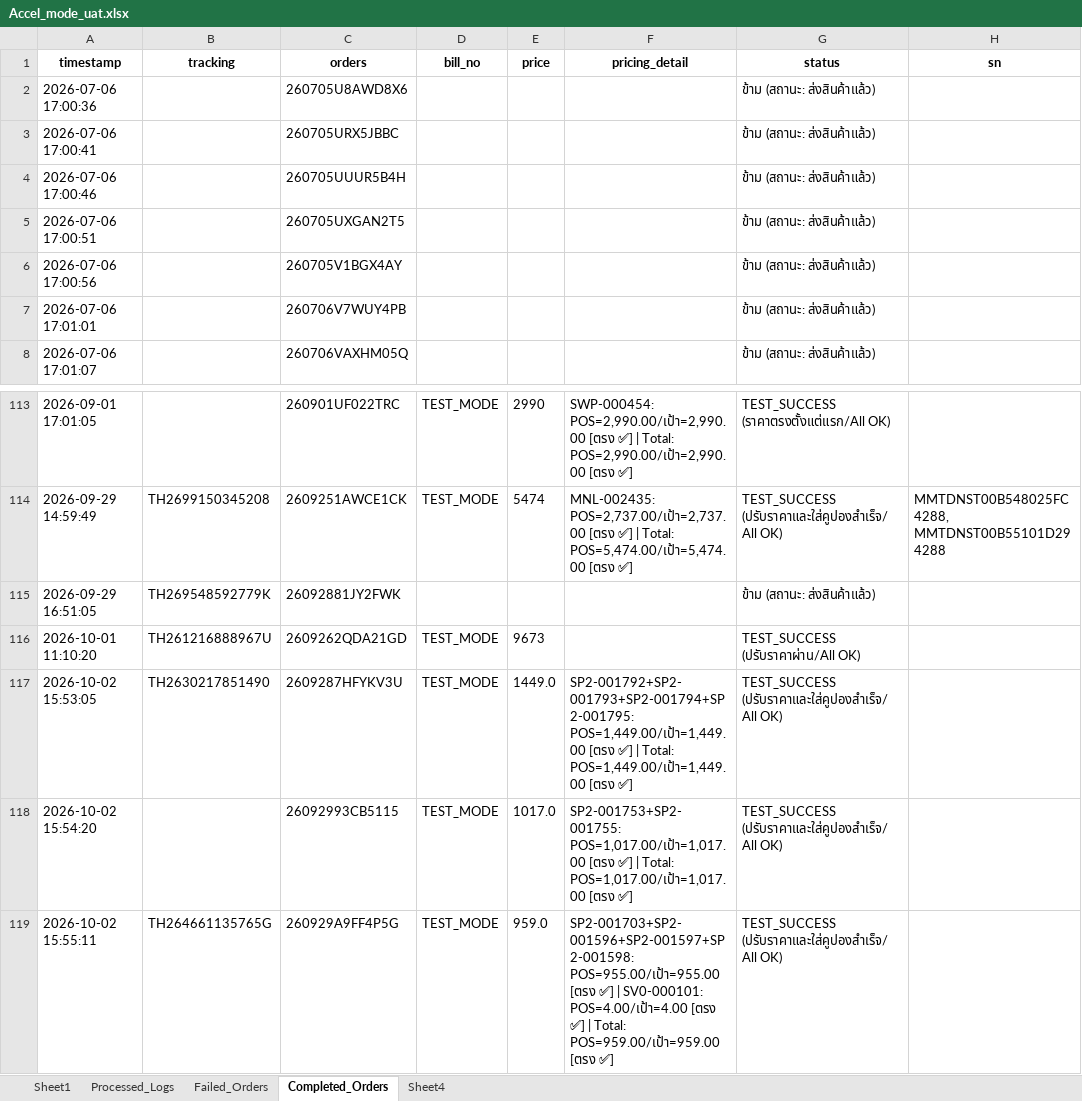
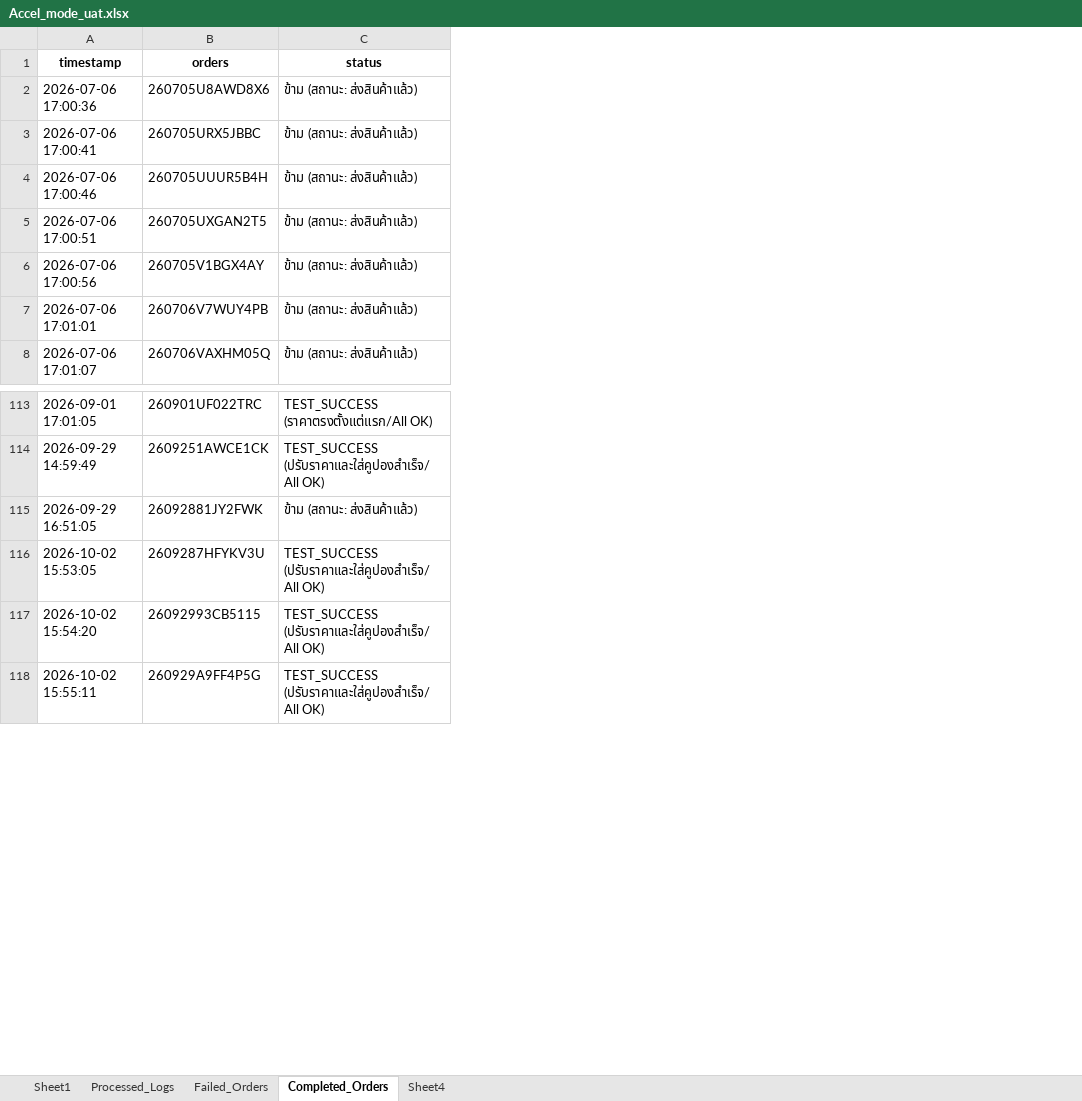
Before and after one commit to iHaveNoKnowledge/Python, an Excel workbook: projects/auto_page/autopageMKII/tables/Accel_mode_uat.xlsx, sheet Completed_Orders, drawn as a sheet; only a part is shown, gaps mark what is left out; values as stored, in another font and other column widths than the file's, no borders; removed rows and columns are numbered as before the commit, all else as after; the diff covers the shown part only; the diff names each change by its address in the sheet, - before the commit and + after, or states it on an @@ line.

```diff
--- a/projects/auto_page/autopageMKII/tables/Accel_mode_uat.xlsx (sheet Completed_Orders)
+++ b/projects/auto_page/autopageMKII/tables/Accel_mode_uat.xlsx (sheet Completed_Orders)
-column B (tracking), rows 114-115: TH2699150345208 | TH269548592779K; rows 117-119: TH2630217851490 |  | TH264661135765G
-column D (bill_no), rows 113-114: TEST_MODE | TEST_MODE; rows 117-119: all TEST_MODE
-column E (price), rows 113-114: 2990 | 5474; rows 117-119: 1449.0 | 1017.0 | 959.0
-column F (pricing_detail), rows 113-114: SWP-000454: POS=2,990.00/เป้า=2,990.00 [ตรง ✅] | Total: POS=2,990.00/เป้า=2,990.00 [ตรง ✅] | MNL-002435: POS=2,737.00/เป้า=2,737.00 [ตรง ✅] | Total: POS=5,474.00/เป้า=5,474.00 [ตรง ✅]; rows 117-119: SP2-001792+SP2-001793+SP2-001794+SP2-001795: POS=1,449.00/เป้า=1,449.00 [ตรง ✅] | Total: POS=1,449.00/เป้า=1,449.00 [ตรง ✅] | SP2-001753+SP2-001755: POS=1,017.00/เป้า=1,017.00 [ตรง ✅] | Total: POS=1,017.00/เป้า=1,017.00 [ตรง ✅] | SP2-001703+SP2-001596+SP2-001597+SP2-001598: POS=955.00/เป้า=955.00 [ตรง ✅] | SV0-000101: POS=4.00/เป้า=4.00 [ตรง ✅] | Total: POS=959.00/เป้า=959.00 [ตรง ✅]
-column H (sn), row 114: MMTDNST00B548025FC4288, MMTDNST00B55101D294288
-row 116: 2026-10-01 11:10:20 | TH261216888967U | 2609262QDA21GD | TEST_MODE | 9673 |  | TEST_SUCCESS (ปรับราคาผ่าน/All OK)
```
Also changed, not shown: 60 added rows elsewhere in this sheet, sheet Processed_Logs, sheet Sheet1, sheet Failed_Orders, projects/auto_page/autopageMKII/tables/cp_data.xlsx.
